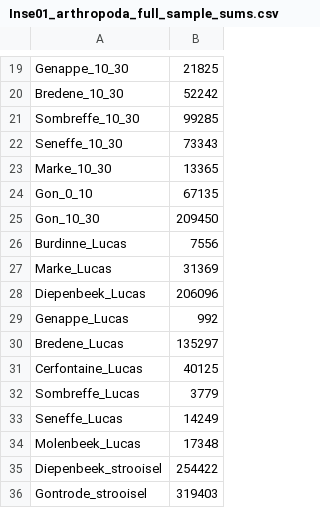
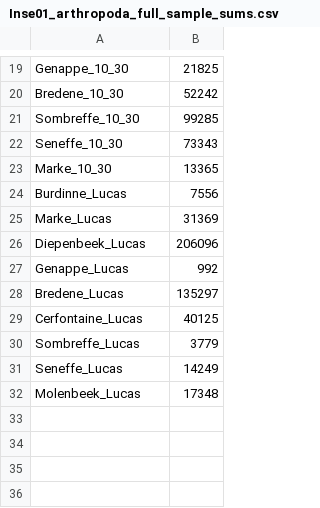
Before and after one commit to slambrechts/EJP-Soil, a CSV file: Inse01_arthropoda_full_sample_sums.csv, drawn as a sheet; only a part is shown, gaps mark what is left out; the diff names each change by its address in the sheet, - before the commit and + after, or states it on an @@ line.

```diff
--- a/Inse01_arthropoda_full_sample_sums.csv
+++ b/Inse01_arthropoda_full_sample_sums.csv
-row 24: Gon_0_10 | 67135
-row 25: Gon_10_30 | 209450
-row 35: Diepenbeek_strooisel | 254422
-row 36: Gontrode_strooisel | 319403
```
Also changed, not shown: Inse01_full_incl_Annelida_sample_sums.csv, Inse01_subset_sample_sums.csv, 1 other file.
